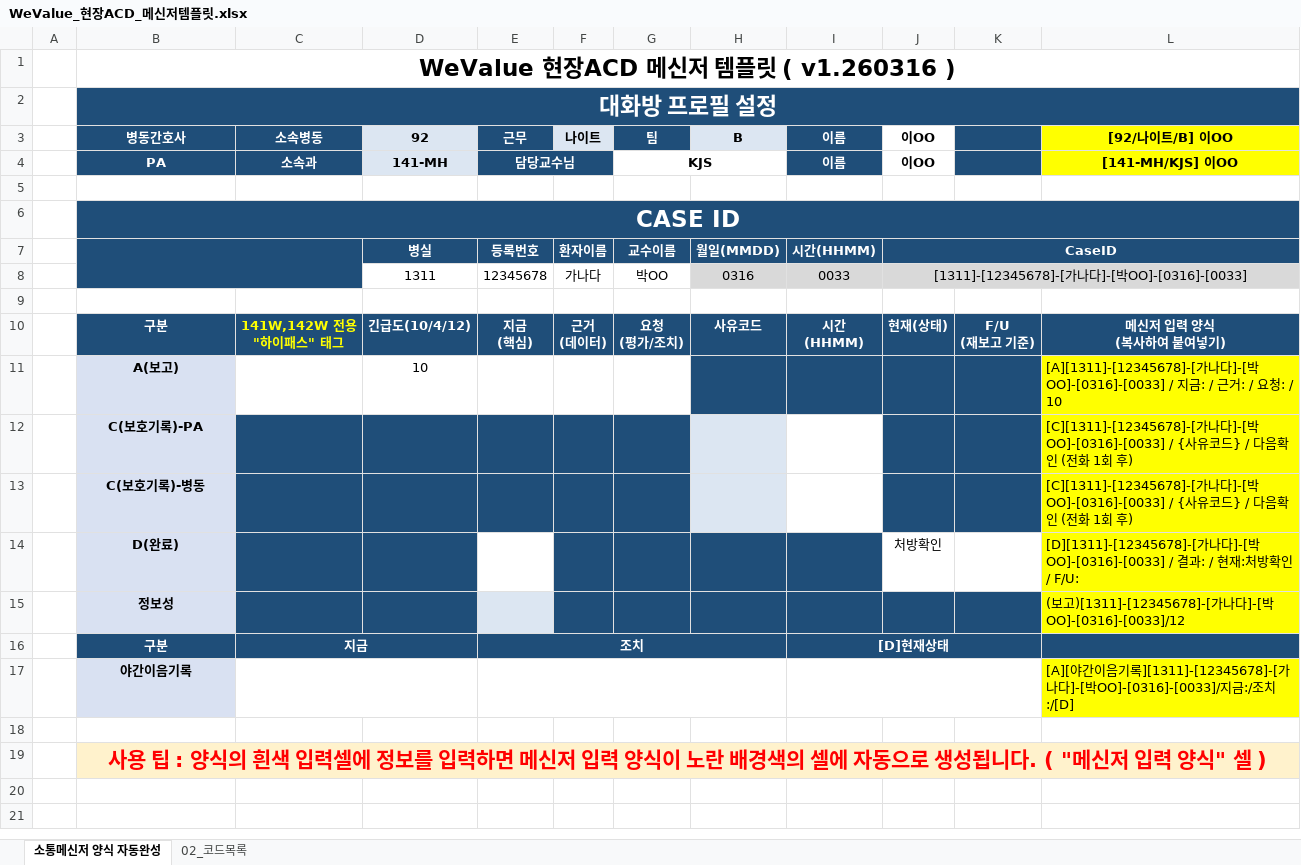
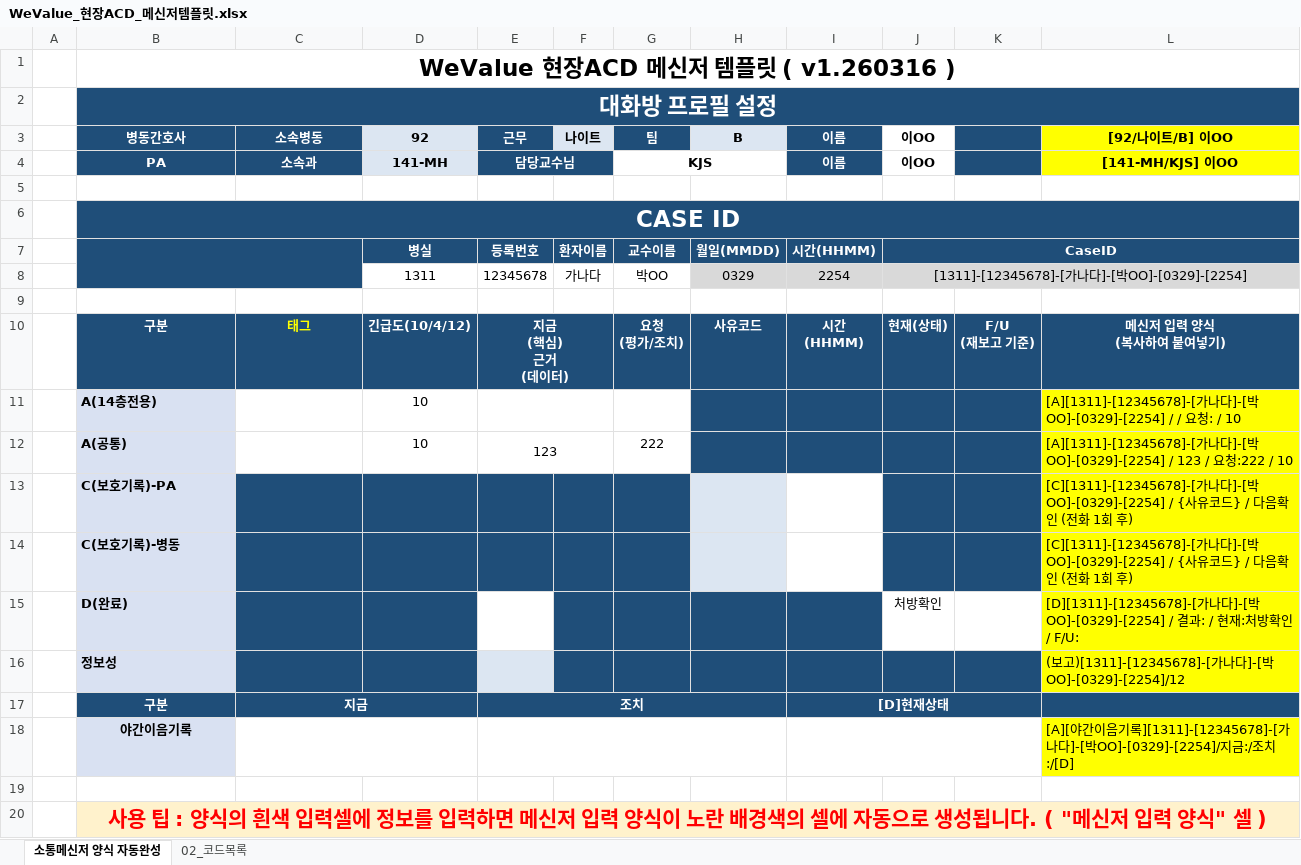
Before and after one commit to SCHCAQI/2026-QI, an Excel workbook: documents/WeValue_현장ACD_메신저템플릿.xlsx, sheet 소통메신저 양식 자동완성, drawn as a sheet; values as stored, in another font and other column widths than the file's, no borders; conditional formats not drawn; addresses are those after the commit; ↵ is a line break in a cell; the diff names each change by its address in the sheet, - before the commit and + after, or states it on an @@ line.

```diff
--- a/documents/WeValue_현장ACD_메신저템플릿.xlsx (sheet 소통메신저 양식 자동완성)
+++ b/documents/WeValue_현장ACD_메신저템플릿.xlsx (sheet 소통메신저 양식 자동완성)
-H8 (B): 0316
+H8 (B): 0329
-I8 (이름): 0033
+I8 (이름): 2254
-J8 (이OO): [1311]-[12345678]-[가나다]-[박OO]-[0316]-[0033]
+J8 (이OO): [1311]-[12345678]-[가나다]-[박OO]-[0329]-[2254]
-C10 (소속병동): 141W,142W 전용 ↵ "하이패스" 태그
+C10 (소속병동): 태그
-E10 (근무): 지금 ↵ (핵심)
+E10 (근무): 지금 ↵ (핵심) ↵ 근거 ↵ (데이터)
+E10:F10 merged
-F10 (나이트): 근거 ↵ (데이터)
+F10 (나이트): (empty)
-B11 (병동간호사): A(보고)
+B11 (병동간호사): A(14층전용)
-B11 alignment: center
+B11 alignment: left
+E11:F11 merged
-L11 ([92/나이트/B] 이OO): …]-[박OO]-[0316]-[0033] / 지금: / 근거: / 요…
+L11 ([92/나이트/B] 이OO): …]-[박OO]-[0329]-[2254] / / 요…
+row 12:  | A(공통) |  | 10 | 123 |  | 222 |  |  |  |  | [A][1311]-[12345678]-[가나다]-[박OO]-[0329]-[2254] / 123 / 요청:222 / 10
-B13:B16 alignment: center
+B13:B16 alignment: left
-L13:L14 ([92/나이트/B] 이OO): …나다]-[박OO]-[0316]-[0033] / {사유…
+L13:L14 ([92/나이트/B] 이OO): …나다]-[박OO]-[0329]-[2254] / {사유…
-L15 ([92/나이트/B] 이OO): …]-[박OO]-[0316]-[0033] / 결…
+L15 ([92/나이트/B] 이OO): …]-[박OO]-[0329]-[2254] / 결…
-L16 ([92/나이트/B] 이OO): …]-[박OO]-[0316]-[0033]/12
+L16 ([92/나이트/B] 이OO): …]-[박OO]-[0329]-[2254]/12
-L18 ([92/나이트/B] 이OO): …]-[박OO]-[0316]-[0033]/지금…
+L18 ([92/나이트/B] 이OO): …]-[박OO]-[0329]-[2254]/지금…
```
Also changed, not shown: sheet 02_코드목록, 5 other files.
